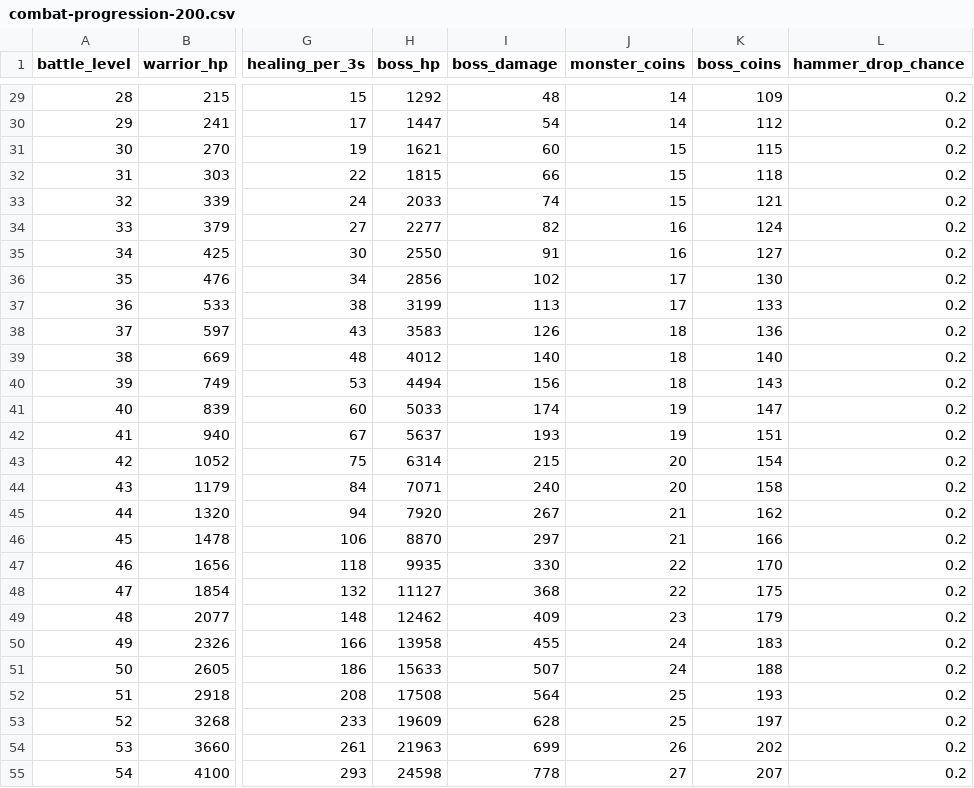
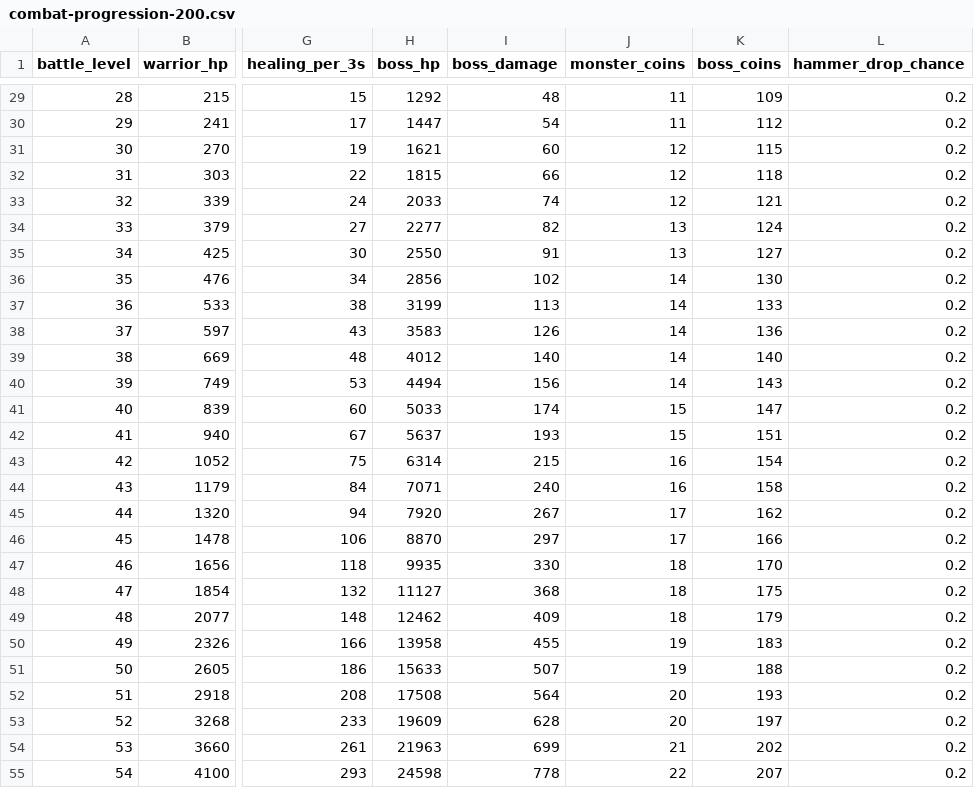
Before and after one commit to MaiborodaY/tg-game, a CSV file: forest-forge/design/combat-progression-200.csv, drawn as a sheet; only a part is shown, gaps mark what is left out; the diff covers the shown part only; the diff names each change by its address in the sheet, - before the commit and + after, or states it on an @@ line.

Commit message:
Add mining, item affixes, and larger enemy packs
Add a mine with offline ore accumulation, upgrades, sales, and layered scenery. Include item affixes, paid reforge choices and filters, shared combat bonuses, and the approved coin balance.

Grow regular waves to seven enemies and give every boss two melee guards, a ranged fighter, and a healer. Let three melee enemies attack together and show smaller biome bosses on ordinary tenth waves.

Validate gameplay and cloud-save behavior locally; keep generated QA output and builds out of Git.

```diff
--- a/forest-forge/design/combat-progression-200.csv
+++ b/forest-forge/design/combat-progression-200.csv
-J29:J30 (monster_coins): 14
+J29:J30 (monster_coins): 11
-J31:J33 (monster_coins): 15
+J31:J33 (monster_coins): 12
-J34:J35 (monster_coins): 16
+J34:J35 (monster_coins): 13
-J36:J37 (monster_coins): 17
+J36:J37 (monster_coins): 14
-J38:J40 (monster_coins): 18
+J38:J40 (monster_coins): 14
-J41:J42 (monster_coins): 19
+J41:J42 (monster_coins): 15
-J43:J44 (monster_coins): 20
+J43:J44 (monster_coins): 16
-J45:J46 (monster_coins): 21
+J45:J46 (monster_coins): 17
-J47:J48 (monster_coins): 22
+J47:J48 (monster_coins): 18
-J49 (monster_coins): 23
+J49 (monster_coins): 18
-J50:J51 (monster_coins): 24
+J50:J51 (monster_coins): 19
-J52:J53 (monster_coins): 25
+J52:J53 (monster_coins): 20
-J54 (monster_coins): 26
+J54 (monster_coins): 21
-J55 (monster_coins): 27
+J55 (monster_coins): 22
```
Also changed, not shown: 173 edited cells elsewhere in this file, 29 other files.
